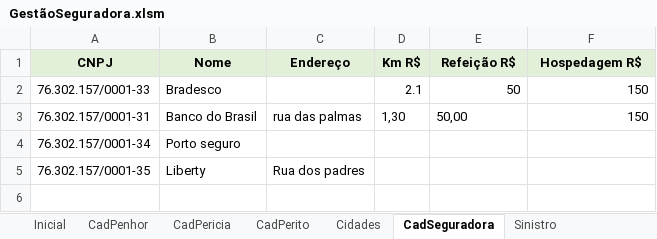
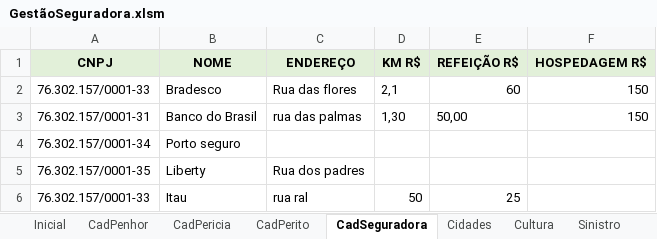
Before and after one commit to vinitessele/Excel, an Excel workbook: GestãoSeguradora.xlsm, sheet CadSeguradora, drawn as a sheet; values as stored, in another font and other column widths than the file's, no borders; removed rows and columns are numbered as before the commit, all else as after; the diff names each change by its address in the sheet, - before the commit and + after, or states it on an @@ line.

```diff
--- a/GestãoSeguradora.xlsm (sheet CadSeguradora)
+++ b/GestãoSeguradora.xlsm (sheet CadSeguradora)
+sheet tab: Cultura
@@ sheet tab order changed: Inicial | CadPenhor | CadPericia | CadPerito | CadSeguradora | Cidades | Cultura | Sinistro @@
-row 1: CNPJ | Nome | Endereço | Km R$ | Refeição R$ | Hospedagem R$
+row 1: CNPJ | NOME | ENDEREÇO | KM R$ | REFEIÇÃO R$ | HOSPEDAGEM R$
-C2: (empty)
+C2: Rua das flores
-D2: 2.1
+D2: 2,1
-E2: 50
+E2: 60
+row 6: 76.302.157/0001-33 | Itau | rua ral | 50 | 25
```
Also changed, not shown: sheet CadPenhor, sheet CadPerito, sheet CadPericia, sheet TipoVistoria, charts or pictures.
